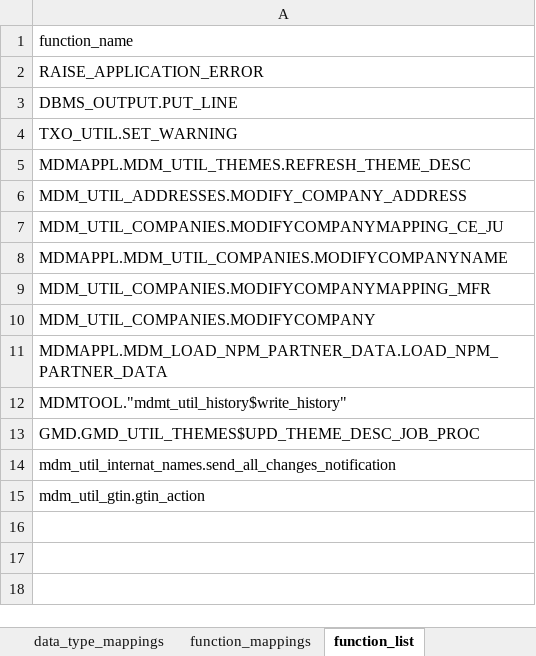
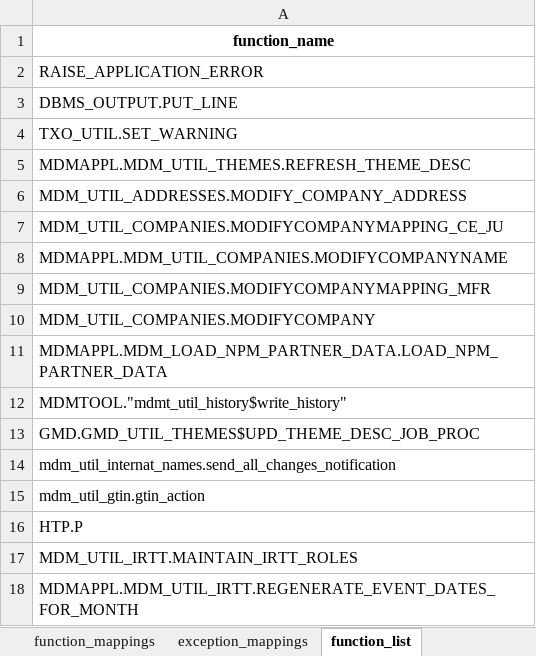
Before and after one commit to thekoushikdurgas/Deloitte-, an Excel workbook: utilities/oracle_postgresql_mappings.xlsx, sheet function_list, drawn as a sheet; values as stored, in another font and other column widths than the file's, no borders; the diff names each change by its address in the sheet, - before the commit and + after, or states it on an @@ line.

```diff
--- a/utilities/oracle_postgresql_mappings.xlsx (sheet function_list)
+++ b/utilities/oracle_postgresql_mappings.xlsx (sheet function_list)
@@ A1 bold: off → on, alignment: left → center @@
+row 16: HTP.P
+row 17: MDM_UTIL_IRTT.MAINTAIN_IRTT_ROLES
+row 18: MDMAPPL.MDM_UTIL_IRTT.REGENERATE_EVENT_DATES_FOR_MONTH
```
Also changed, not shown: sheet function_mappings, sheet data_type_mappings, sheet exception_mappings, other sheet tabs, 22 other files.
